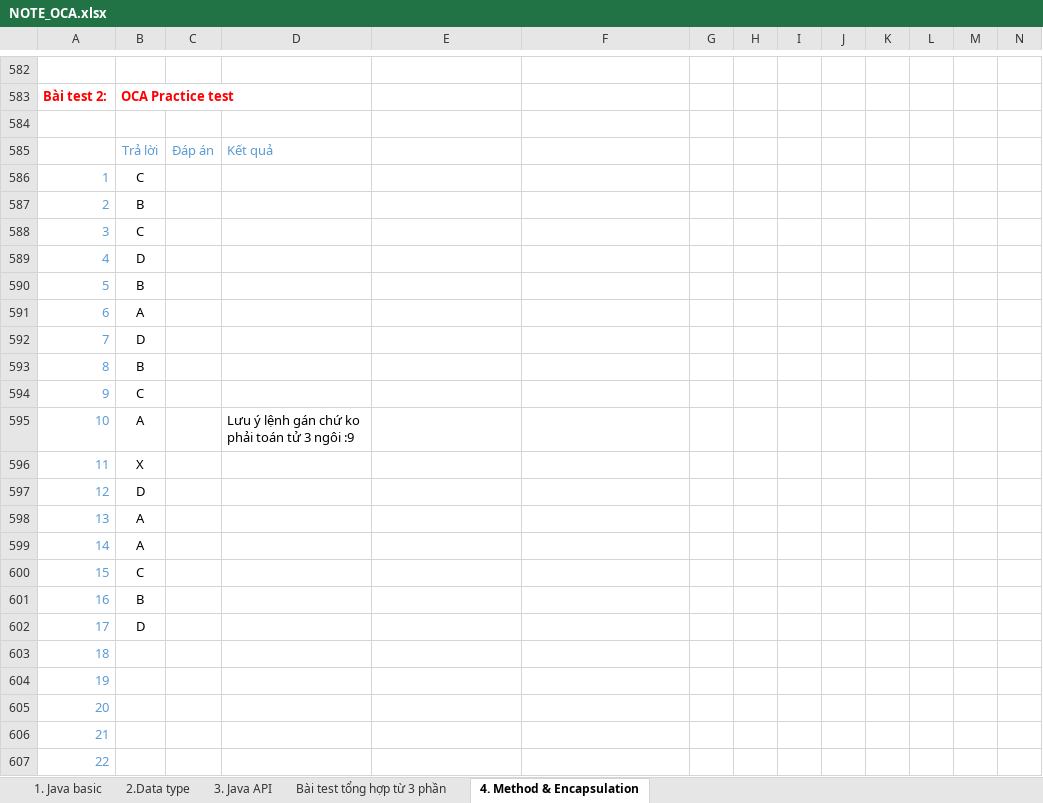
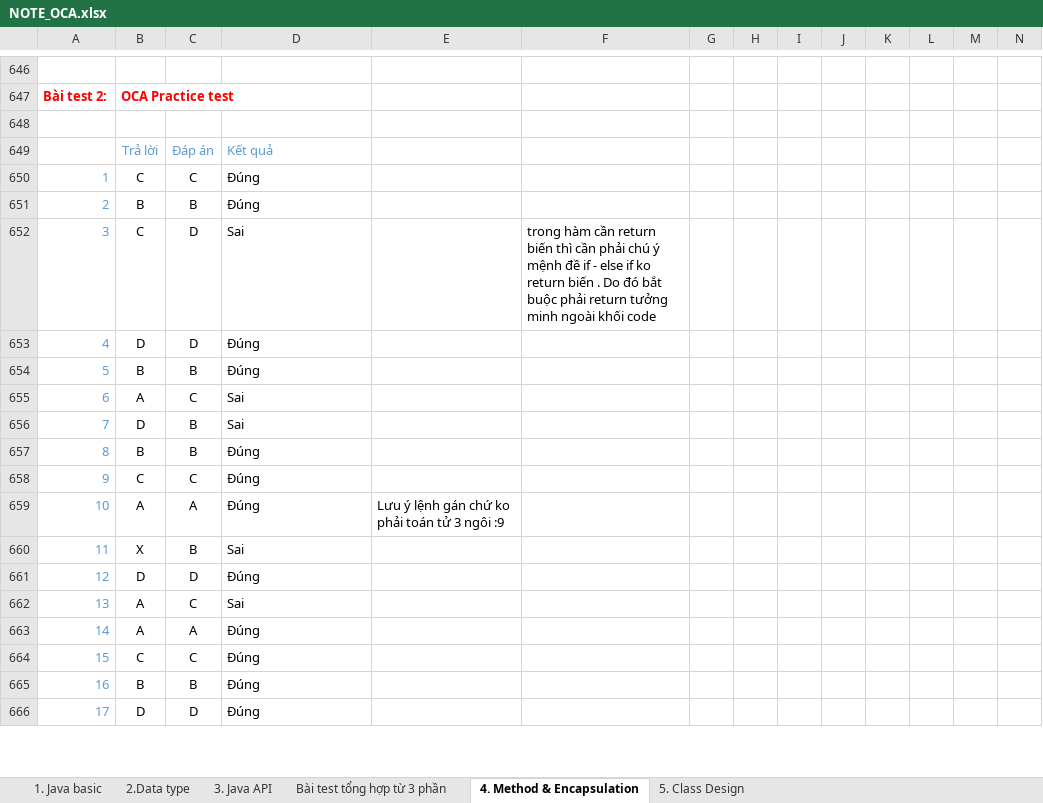
Before and after one commit to hunglp9397/java_oca, an Excel workbook: out/production/java_oca/NOTE_OCA.xlsx, sheet 4. Method & Encapsulation, drawn as a sheet; only a part is shown, gaps mark what is left out; values as stored, in another font and other column widths than the file's, no borders; charts and pictures not drawn; removed rows and columns are numbered as before the commit, all else as after; rows hold the shown columns only; the diff covers the shown part only; the diff names each change by its address in the sheet, - before the commit and + after, or states it on an @@ line.

```diff
--- a/out/production/java_oca/NOTE_OCA.xlsx (sheet 4. Method & Encapsulation)
+++ b/out/production/java_oca/NOTE_OCA.xlsx (sheet 4. Method & Encapsulation)
+sheet tab: 5. Class Design
-C650: (empty)
+C650: C
-D650:D651: (empty)
+D650:D651: Đúng
-C651: (empty)
+C651: B
-C652:C653: (empty)
+C652:C653: D
-D652: (empty)
+D652: Sai
-F652: (empty)
+F652: trong hàm cần return biến thì cần phải chú ý mệnh đề if - else if ko return biến . Do đó bắt buộc phải return tưởng minh ngoài khối code
-D653:D654: (empty)
+D653:D654: Đúng
-C654: (empty)
+C654: B
-C655: (empty)
+C655: C
-D655:D656: (empty)
+D655:D656: Sai
-C656:C657: (empty)
+C656:C657: B
-D657:D658: (empty)
+D657:D658: Đúng
-C658: (empty)
+C658: C
-C659: (empty)
+C659: A
-D659: Lưu ý lệnh gán chứ ko phải toán tử 3 ngôi :9
+D659: Đúng
-E659: (empty)
+E659: Lưu ý lệnh gán chứ ko phải toán tử 3 ngôi :9
-C660: (empty)
+C660: B
-D660: (empty)
+D660: Sai
-C661: (empty)
+C661: D
-D661: (empty)
+D661: Đúng
-C662: (empty)
+C662: C
-D662: (empty)
+D662: Sai
-C663: (empty)
+C663: A
-D663:D666: (empty)
+D663:D666: Đúng
-C664: (empty)
+C664: C
-C665: (empty)
+C665: B
-C666: (empty)
+C666: D
-row 603: 18
-row 604: 19
-row 605: 20
-row 606: 21
-row 607: 22
```
Also changed, not shown: 132 added rows, 41 removed rows, 1 moved row, 17 edited cells and cell formats elsewhere in this sheet, charts or pictures, NOTE_OCA.xlsx, 2 other files.
